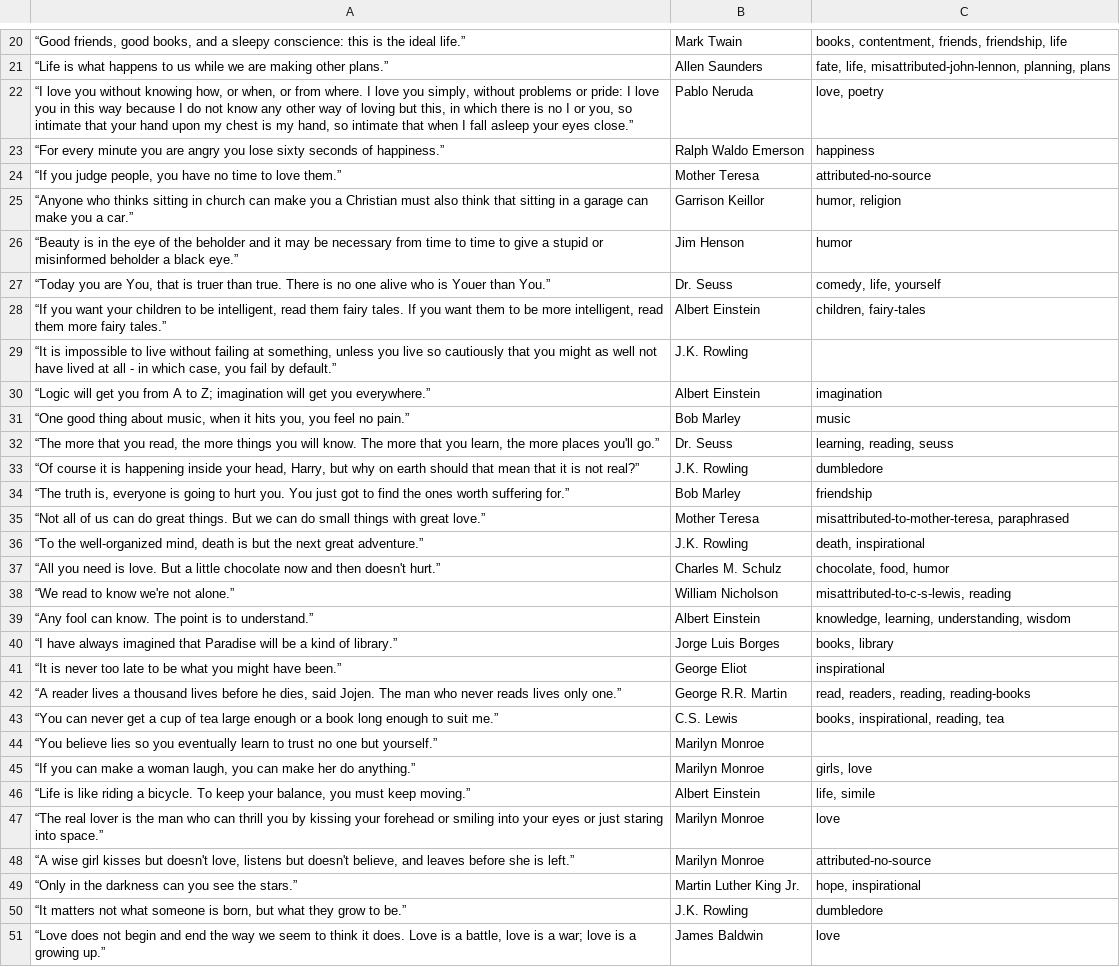
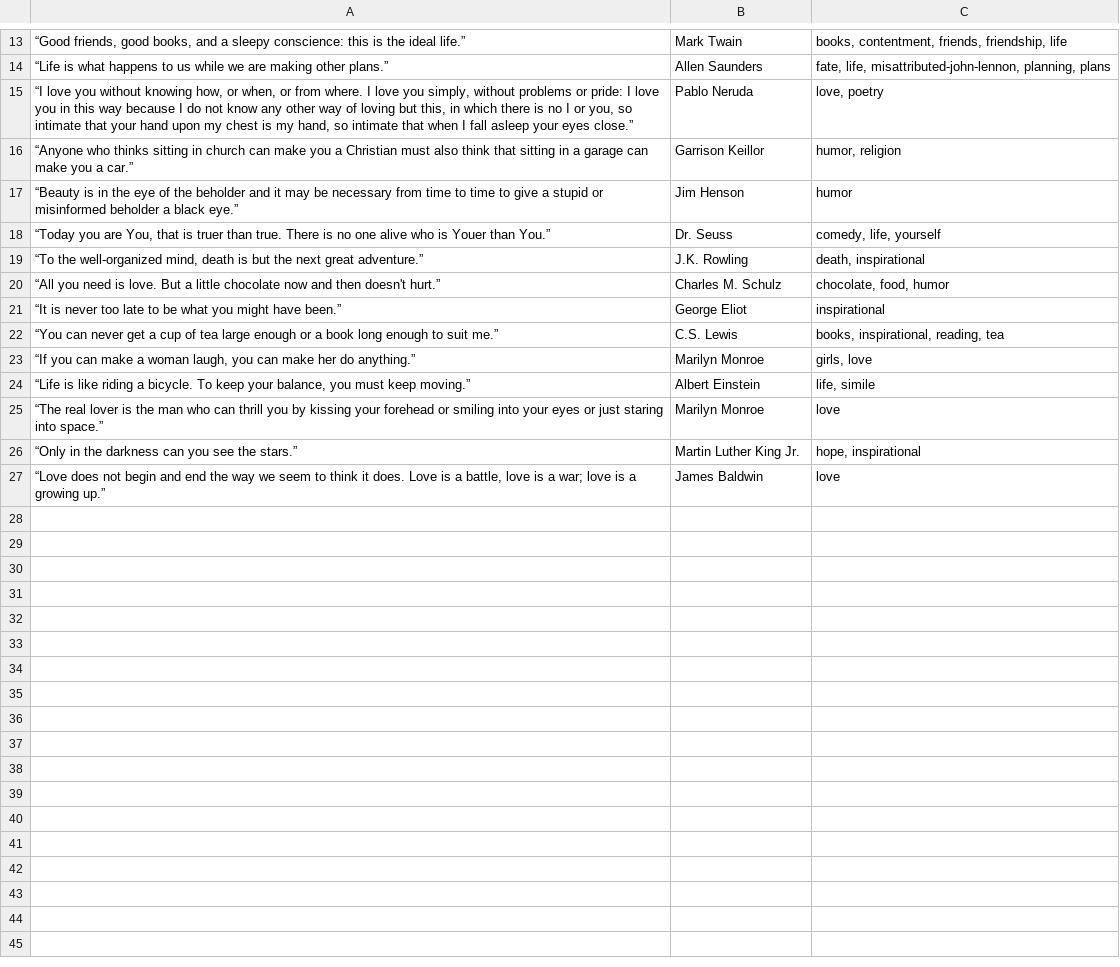
Before and after one commit to Sofian9-7/tpcitations, a CSV file: results.csv, drawn as a sheet; only a part is shown, gaps mark what is left out; the diff covers the shown part only; the diff names each change by its address in the sheet, - before the commit and + after, or states it on an @@ line.

```diff
--- a/results.csv
+++ b/results.csv
-row 23: “For every minute you are angry you lose sixty seconds of happiness.” | Ralph Waldo Emerson | happiness
-row 24: “If you judge people, you have no time to love them.” | Mother Teresa | attributed-no-source
-row 28: “If you want your children to be intelligent, read them fairy tales. If you want them to be more intelligent, read them more fairy tales.” | Albert Einstein | children, fairy-tales
-row 29: “It is impossible to live without failing at something, unless you live so cautiously that you might as well not have lived at all - in which case, you fail by default.” | J.K. Rowling
-row 30: “Logic will get you from A to Z; imagination will get you everywhere.” | Albert Einstein | imagination
-row 31: “One good thing about music, when it hits you, you feel no pain.” | Bob Marley | music
-row 32: “The more that you read, the more things you will know. The more that you learn, the more places you'll go.” | Dr. Seuss | learning, reading, seuss
-row 33: “Of course it is happening inside your head, Harry, but why on earth should that mean that it is not real?” | J.K. Rowling | dumbledore
-row 34: “The truth is, everyone is going to hurt you. You just got to find the ones worth suffering for.” | Bob Marley | friendship
-row 35: “Not all of us can do great things. But we can do small things with great love.” | Mother Teresa | misattributed-to-mother-teresa, paraphrased
-row 38: “We read to know we're not alone.” | William Nicholson | misattributed-to-c-s-lewis, reading
-row 39: “Any fool can know. The point is to understand.” | Albert Einstein | knowledge, learning, understanding, wisdom
-row 40: “I have always imagined that Paradise will be a kind of library.” | Jorge Luis Borges | books, library
-row 42: “A reader lives a thousand lives before he dies, said Jojen. The man who never reads lives only one.” | George R.R. Martin | read, readers, reading, reading-books
-row 44: “You believe lies so you eventually learn to trust no one but yourself.” | Marilyn Monroe
-row 48: “A wise girl kisses but doesn't love, listens but doesn't believe, and leaves before she is left.” | Marilyn Monroe | attributed-no-source
-row 50: “It matters not what someone is born, but what they grow to be.” | J.K. Rowling | dumbledore
```
Also changed, not shown: 7 removed rows elsewhere in this file, 1 other file.
